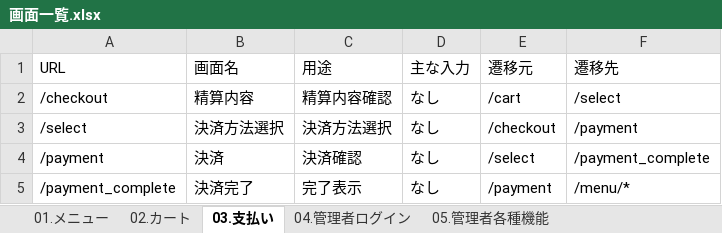
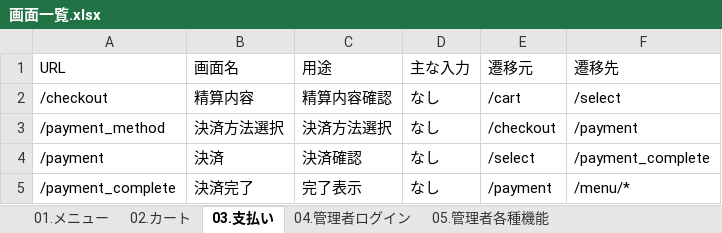
Before and after one commit to oestemar/selfdrinkbar-system, an Excel workbook: docs/画面一覧.xlsx, sheet 03.支払い, drawn as a sheet; values as stored, in another font and other column widths than the file's, no borders; the diff names each change by its address in the sheet, - before the commit and + after, or states it on an @@ line.

```diff
--- a/docs/画面一覧.xlsx (sheet 03.支払い)
+++ b/docs/画面一覧.xlsx (sheet 03.支払い)
-A3 (URL): /select
+A3 (URL): /payment_method
```
Also changed, not shown: sheet 05.管理者各種機能, sheet 04.管理者ログイン, sheet 01.メニュー, docs/DB詳細設計.xlsx, 25 other files.
